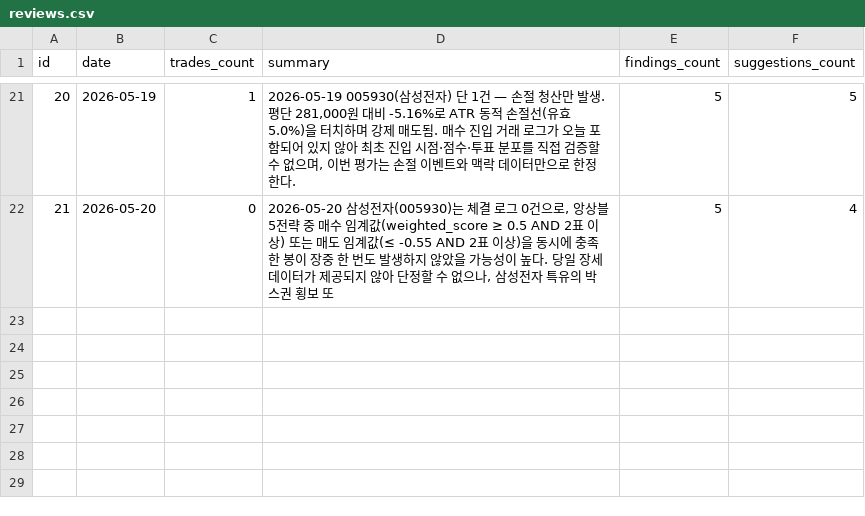
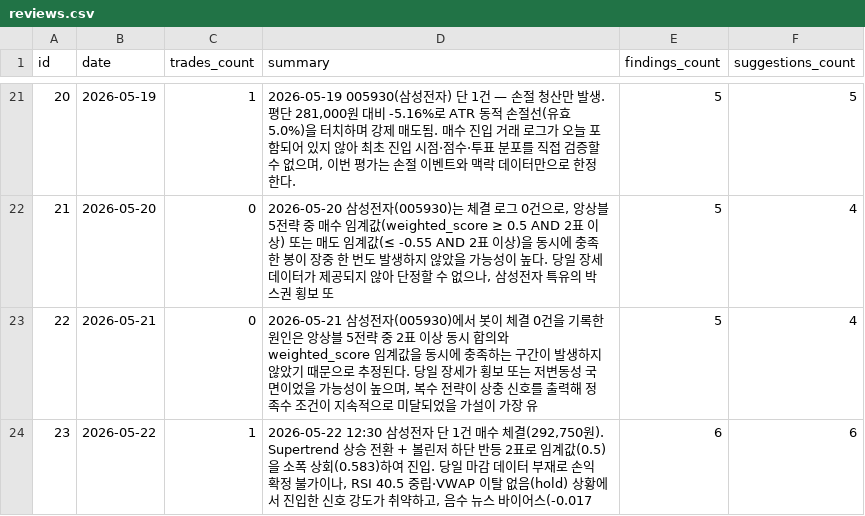
Before and after one commit to inwhan987/-, a CSV file: data/reviews.csv, drawn as a sheet; only a part is shown, gaps mark what is left out; the diff names each change by its address in the sheet, - before the commit and + after, or states it on an @@ line.

Commit message:
data: 일별 백업 2026-05-23 (체결 29건 / 리뷰 23건 / 뉴스 151건 / 로그 1510KB)

```diff
--- a/data/reviews.csv
+++ b/data/reviews.csv
+row 23: 22 | 2026-05-21 | 0 | 2026-05-21 삼성전자(005930)에서 봇이 체결 0건을 기록한 원인은 앙상블 5전략 중 2표 이상 동시 합의와 weighted_score 임계값을 동시에 충족하는 구간이 발생하지 않았기 때문으로 추정된다. 당일 장세가 횡보 또는 저변동성 국면이었을 가능성이 높으며, 복수 전략이 상충 신호를 출력해 정족수 조건이 지속적으로 미달되었을 가설이 가장 유 | 5 | 4
+row 24: 23 | 2026-05-22 | 1 | 2026-05-22 12:30 삼성전자 단 1건 매수 체결(292,750원). Supertrend 상승 전환 + 볼린저 하단 반등 2표로 임계값(0.5)을 소폭 상회(0.583)하여 진입. 당일 마감 데이터 부재로 손익 확정 불가이나, RSI 40.5 중립·VWAP 이탈 없음(hold) 상황에서 진입한 신호 강도가 취약하고, 음수 뉴스 바이어스(-0.017 | 6 | 6
```
Also changed, not shown: data/trades.csv, 4 other files.
